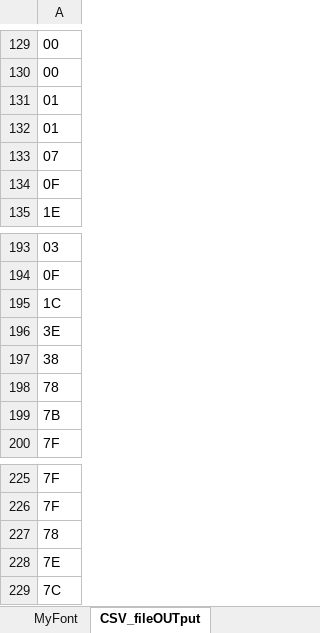
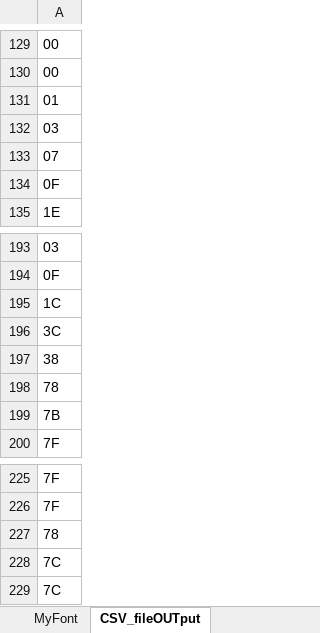
Before and after one commit to mgo-tec/Excel_Make_Font_CSV, an Excel workbook: MyFont.xlsx, sheet CSV_fileOUTput, drawn as a sheet; only a part is shown, gaps mark what is left out; values as stored, in another font and other column widths than the file's, no borders; the diff names each change by its address in the sheet, - before the commit and + after, or states it on an @@ line.

```diff
--- a/MyFont.xlsx (sheet CSV_fileOUTput)
+++ b/MyFont.xlsx (sheet CSV_fileOUTput)
-A132: 01
+A132: 03
-A196: 3E
+A196: 3C
-A228: 7E
+A228: 7C
```
Also changed, not shown: sheet MyFont, formulas that keep their value.
